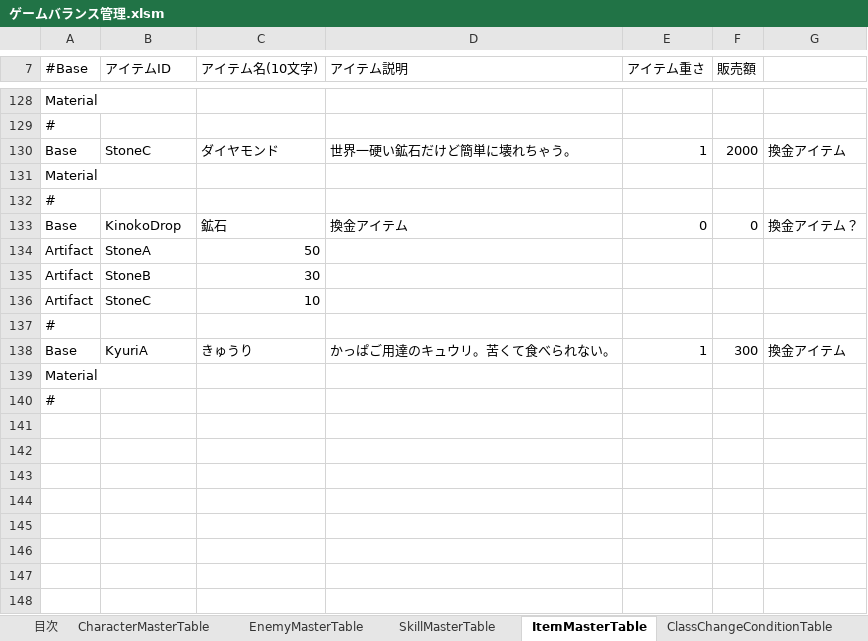
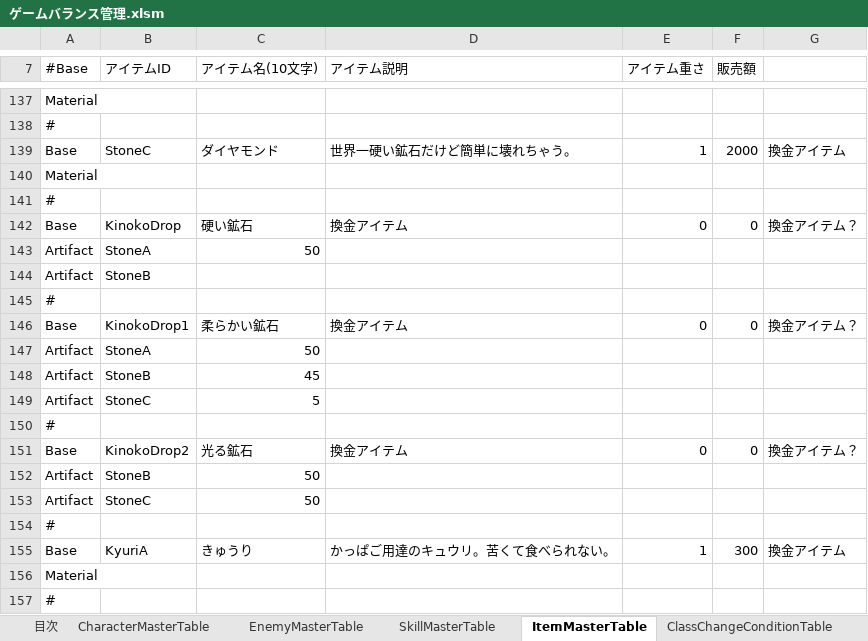
Before and after one commit to javel555/JSTOHO, an Excel workbook: master/ゲームバランス管理.xlsm, sheet ItemMasterTable, drawn as a sheet; only a part is shown, gaps mark what is left out; values as stored, in another font and other column widths than the file's, no borders; charts and pictures not drawn; addresses are those after the commit; the diff covers the shown part only; the diff names each change by its address in the sheet, - before the commit and + after, or states it on an @@ line.

```diff
--- a/master/ゲームバランス管理.xlsm (sheet ItemMasterTable)
+++ b/master/ゲームバランス管理.xlsm (sheet ItemMasterTable)
-C142 (アイテム名(10文字)): 鉱石
+C142 (アイテム名(10文字)): 硬い鉱石
-C144 (アイテム名(10文字)): 30
+C144 (アイテム名(10文字)): (empty)
+row 145: #
+row 146: Base | KinokoDrop1 | 柔らかい鉱石 | 換金アイテム | 0 | 0 | 換金アイテム？
+row 147: Artifact | StoneA | 50
+row 148: Artifact | StoneB | 45
-C149 (アイテム名(10文字)): 10
+C149 (アイテム名(10文字)): 5
+row 150: #
+row 151: Base | KinokoDrop2 | 光る鉱石 | 換金アイテム | 0 | 0 | 換金アイテム？
+row 152: Artifact | StoneB | 50
+row 153: Artifact | StoneC | 50
```
Also changed, not shown: 9 added rows and 4 edited cells elsewhere in this sheet, sheet CharacterMasterTable, charts or pictures, master/dung/Common/各種発生率管理.xlsm, master/dung/ダンジョン管理.xlsm, 10 other files.
